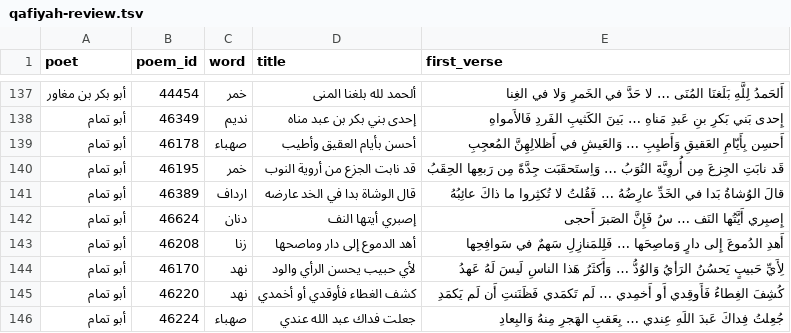
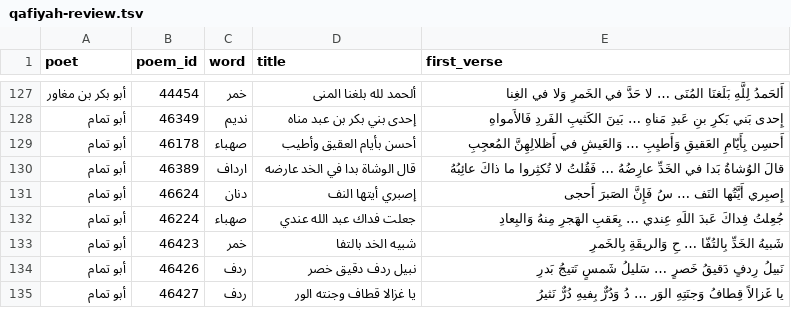
Before and after one commit to Ahmed-Sinkeat/athar-archive, a TSV file: docs/qafiyah-review.tsv, drawn as a sheet; only a part is shown, gaps mark what is left out; the shorter side is filled out with more unchanged rows; the diff covers the shown part only; the diff names each change by its address in the sheet, - before the commit and + after, or states it on an @@ line.

```diff
--- a/docs/qafiyah-review.tsv
+++ b/docs/qafiyah-review.tsv
-row 140: أبو تمام | 46195 | خمر | قد نابت الجزع من أروية النوب | قَد نابَتِ الجِزعَ مِن أُروِيَّةَ النُوَبُ … وَاِستَحقَبَت جِدَّةً مِن رَبعِها الحِقَبُ
-row 143: أبو تمام | 46208 | زنا | أهد الدموع إلى دار وماصحها | أَهدِ الدُموعَ إِلى دارٍ وَماصِحَها … فَلِلمَنازِلِ سَهمٌ في سَوافِحِها
-row 144: أبو تمام | 46170 | نهد | لأي حبيب يحسن الرأي والود | لِأَيِّ حَبيبٍ يَحسُنُ الرَأيُ وَالوُدُّ … وَأَكثَرُ هَذا الناسِ لَيسَ لَهُ عَهدُ
-row 145: أبو تمام | 46220 | نهد | كشف الغطاء فأوقدي أو أخمدي | كُشِفَ الغِطاءُ فَأَوقِدي أَو أَخمِدي … لَم تَكمَدي فَظَنَنتِ أَن لَم يَكمَدِ
```
Also changed, not shown: 21 removed rows elsewhere in this file, 6 other files.
